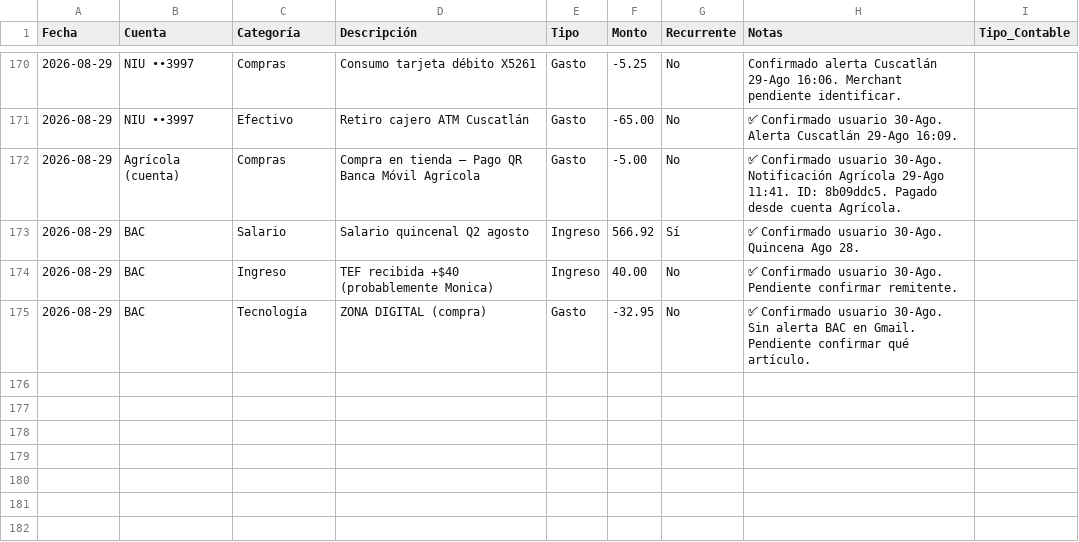
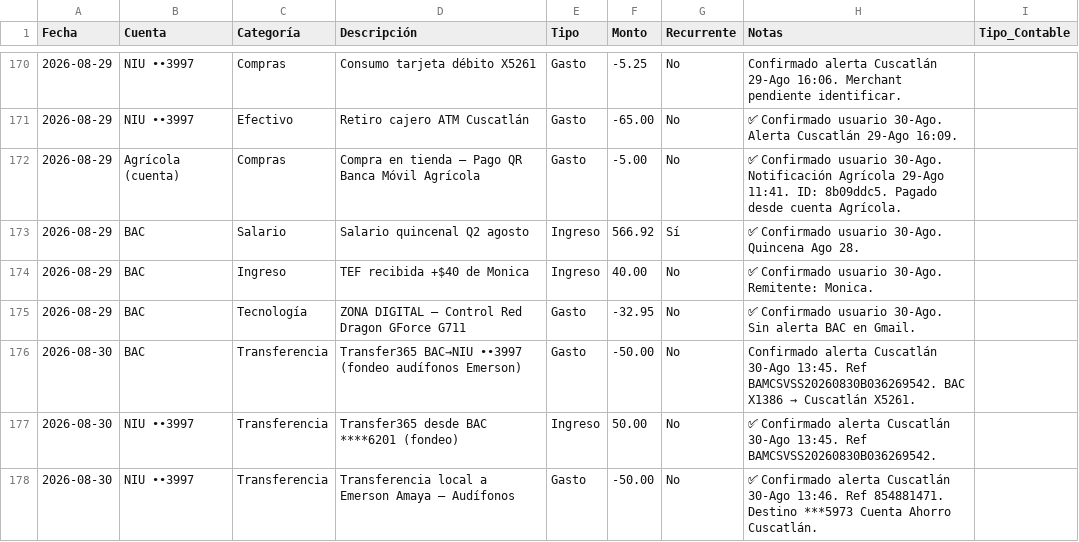
Before and after one commit to Fjohn298/gmail-mcp, a CSV file: finanzas/movimientos.csv, drawn as a sheet; only a part is shown, gaps mark what is left out.

```diff
--- a/finanzas/movimientos.csv
+++ b/finanzas/movimientos.csv
@@ -173,3 +173,6 @@ Fecha,Cuenta,Categoría,Descripción,Tipo,Monto,Recurrente,Notas,Tipo_Contable
 2026-08-29,BAC,Salario,Salario quincenal Q2 agosto,Ingreso,566.92,Sí,"✅ Confirmado usuario 30-Ago. Quincena Ago 28."
-2026-08-29,BAC,Ingreso,TEF recibida +$40 (probablemente Monica),Ingreso,40.00,No,"✅ Confirmado usuario 30-Ago. Pendiente confirmar remitente."
-2026-08-29,BAC,Tecnología,ZONA DIGITAL (compra),Gasto,-32.95,No,"✅ Confirmado usuario 30-Ago. Sin alerta BAC en Gmail. Pendiente confirmar qué artículo."
+2026-08-29,BAC,Ingreso,TEF recibida +$40 de Monica,Ingreso,40.00,No,"✅ Confirmado usuario 30-Ago. Remitente: Monica."
+2026-08-29,BAC,Tecnología,ZONA DIGITAL — Control Red Dragon GForce G711,Gasto,-32.95,No,"✅ Confirmado usuario 30-Ago. Sin alerta BAC en Gmail."
+2026-08-30,BAC,Transferencia,Transfer365 BAC→NIU ••3997 (fondeo audífonos Emerson),Gasto,-50.00,No,"Confirmado alerta Cuscatlán 30-Ago 13:45. Ref BAMCSVSS20260830B036269542. BAC X1386 → Cuscatlán X5261."
+2026-08-30,NIU ••3997,Transferencia,Transfer365 desde BAC ****6201 (fondeo),Ingreso,50.00,No,"✅ Confirmado alerta Cuscatlán 30-Ago 13:45. Ref BAMCSVSS20260830B036269542."
+2026-08-30,NIU ••3997,Transferencia,Transferencia local a Emerson Amaya — Audífonos,Gasto,-50.00,No,"✅ Confirmado alerta Cuscatlán 30-Ago 13:46. Ref 854881471. Destino ***5973 Cuenta Ahorro Cuscatlán."
```
Also changed, not shown: 1 other file.
